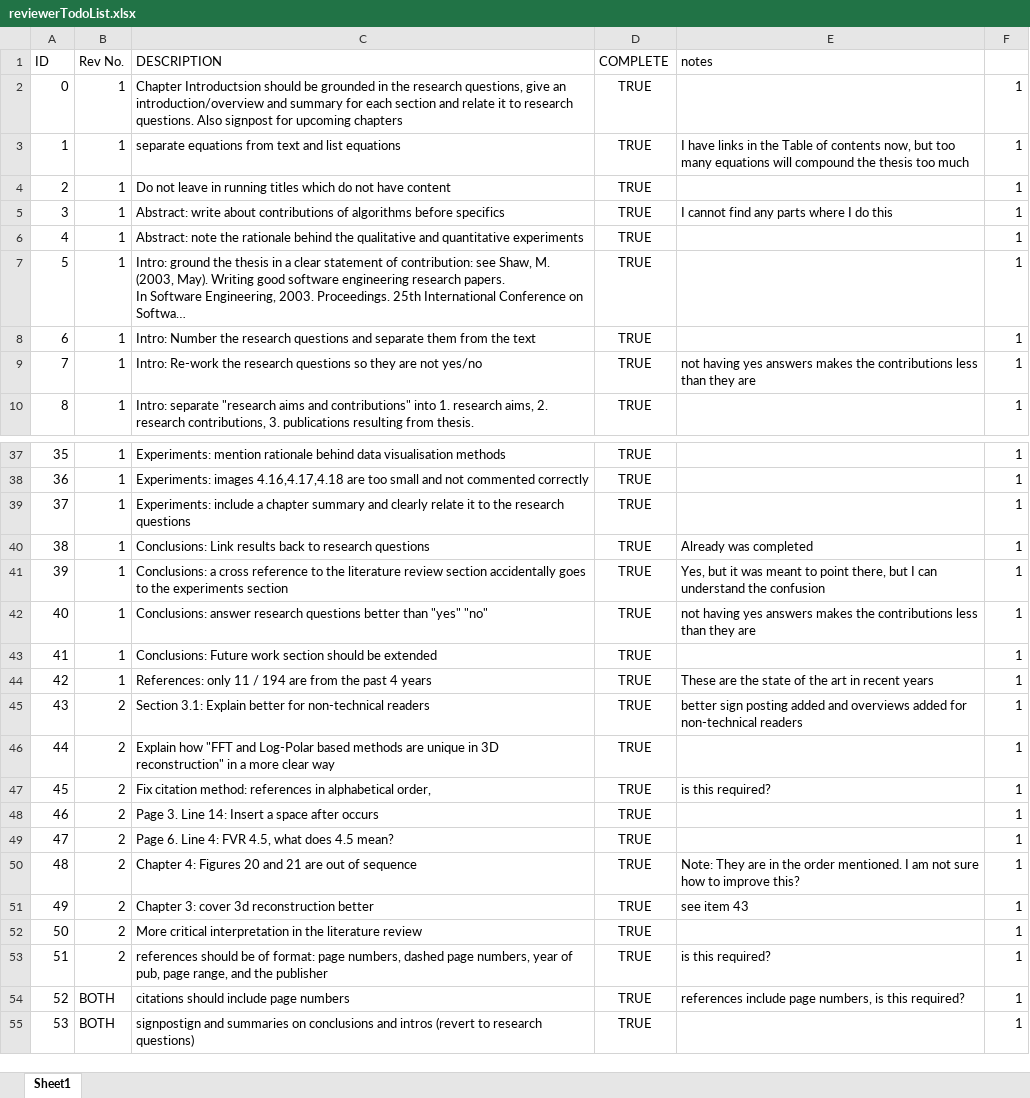
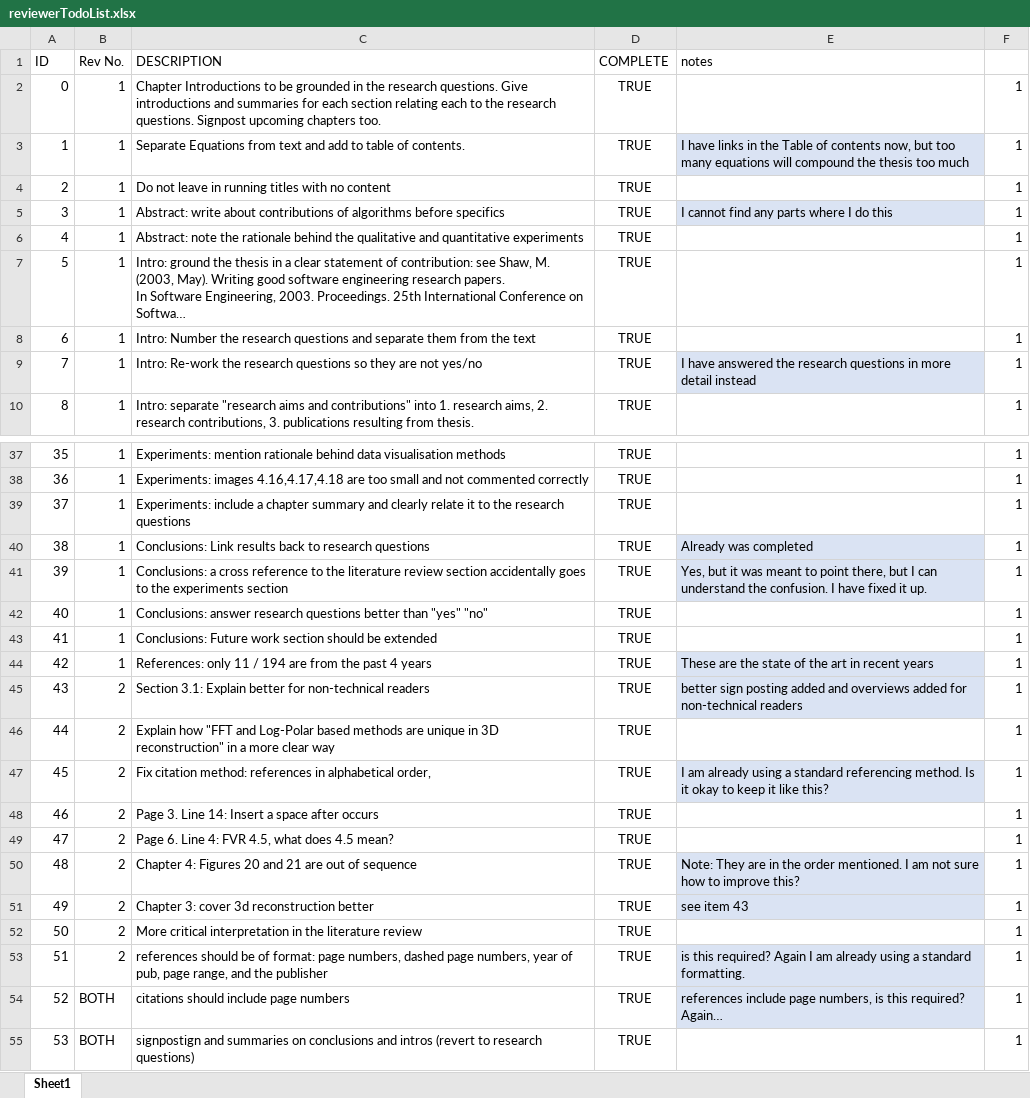
Before and after one commit to lukes611/phdThesis, an Excel workbook: reviewerTodoList.xlsx, sheet Sheet1, drawn as a sheet; only a part is shown, gaps mark what is left out; long unchanged cells end in …; values as stored, in another font and other column widths than the file's, no borders; conditional formats not drawn; the diff covers the shown part only; the diff names each change by its address in the sheet, - before the commit and + after, or states it on an @@ line.

```diff
--- a/reviewerTodoList.xlsx (sheet Sheet1)
+++ b/reviewerTodoList.xlsx (sheet Sheet1)
-C2 (DESCRIPTION): Chapter Introductsion should be grounded in the research questions, give an introduction/overview and summary for each section and relate it to research questions. Also signpost for upcoming chapters
+C2 (DESCRIPTION): Chapter Introductions to be grounded in the research questions. Give introductions and summaries for each section relating each to the research questions. Signpost upcoming chapters too.
-C3 (DESCRIPTION): separate equations from text and list equations
+C3 (DESCRIPTION): Separate Equations from text and add to table of contents.
-E3 fill: none
+E3 fill: #DAE3F3
-C4 (DESCRIPTION): …running titles which do not have content
+C4 (DESCRIPTION): …running titles with no content
-E5 fill: none
+E5 fill: #DAE3F3
-E9 (notes): not having yes answers makes the contributions less than they are
+E9 (notes): I have answered the research questions in more detail instead
-E9 fill: none
+E9 fill: #DAE3F3
-E40:E41 fill: none
+E40:E41 fill: #DAE3F3
-E41 (notes): …understand the confusion
+E41 (notes): …understand the confusion. I have fixed it up.
-E42 (notes): not having yes answers makes the contributions less than they are
+E42 (notes): (empty)
-E44:E45 fill: none
+E44:E45 fill: #DAE3F3
-E47 (notes): is this required?
+E47 (notes): I am already using a standard referencing method. Is it okay to keep it like this?
-E47 fill: none
+E47 fill: #DAE3F3
-E50:E51 fill: none
+E50:E51 fill: #DAE3F3
-E53 (notes): is this required?
+E53 (notes): is this required? Again I am already using a standard formatting.
-E53:E54 fill: none
+E53:E54 fill: #DAE3F3
-E54 (notes): …this required?
+E54 (notes): …this required? Again…
```
Also changed, not shown: 1 edited cell and cell formats elsewhere in this sheet, 3 other files.
